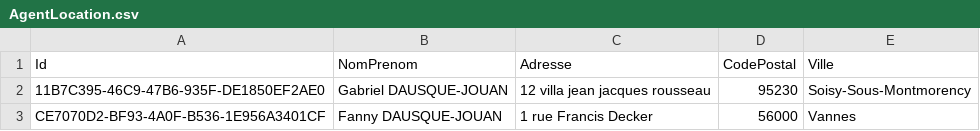
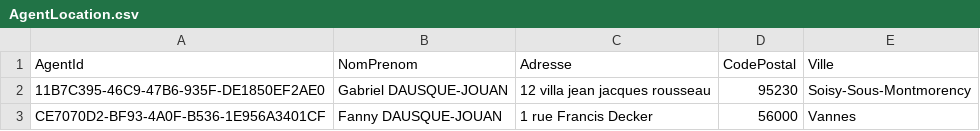
Before and after one commit to gabrieldausque/canopee, a CSV file: CanopeeAgent/AgentLocation.csv, drawn as a sheet.

```diff
--- a/CanopeeAgent/AgentLocation.csv
+++ b/CanopeeAgent/AgentLocation.csv
@@ -1,2 +1,2 @@
-Id;NomPrenom;Adresse;CodePostal;Ville;
+AgentId;NomPrenom;Adresse;CodePostal;Ville;
 11B7C395-46C9-47B6-935F-DE1850EF2AE0;Gabriel DAUSQUE-JOUAN;12 villa jean jacques rousseau;95230;Soisy-Sous-Montmorency;
```
Also changed, not shown: 5 other files.
